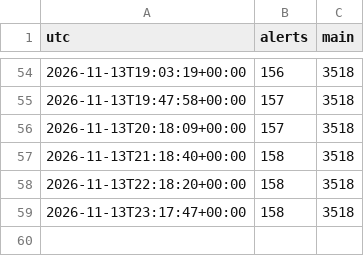
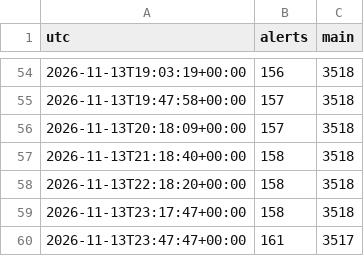
Before and after one commit to goldenvenkatesh-sys/masrainman-nowcast, a CSV file: state/wa_followers.csv, drawn as a sheet; only a part is shown, gaps mark what is left out.

Commit message:
Update MasRainman radar state

```diff
--- a/state/wa_followers.csv
+++ b/state/wa_followers.csv
@@ -59 +59,2 @@ utc,alerts,main
 2026-11-13T23:17:47+00:00,158,3518
+2026-11-13T23:47:47+00:00,161,3517
```
Also changed, not shown: 29 other files.
